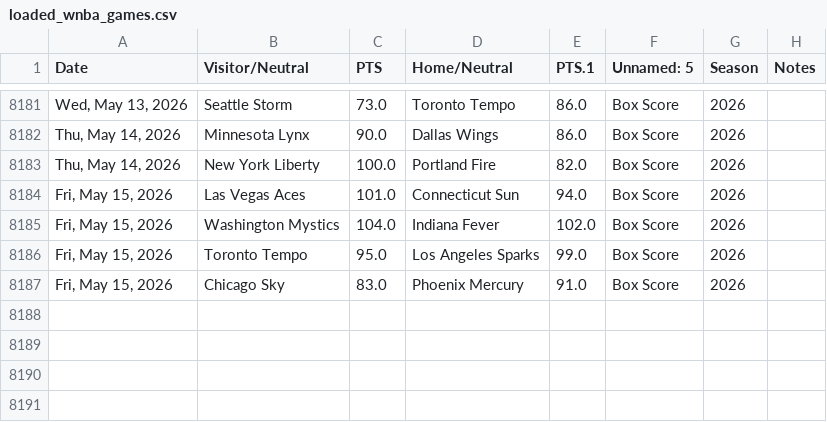
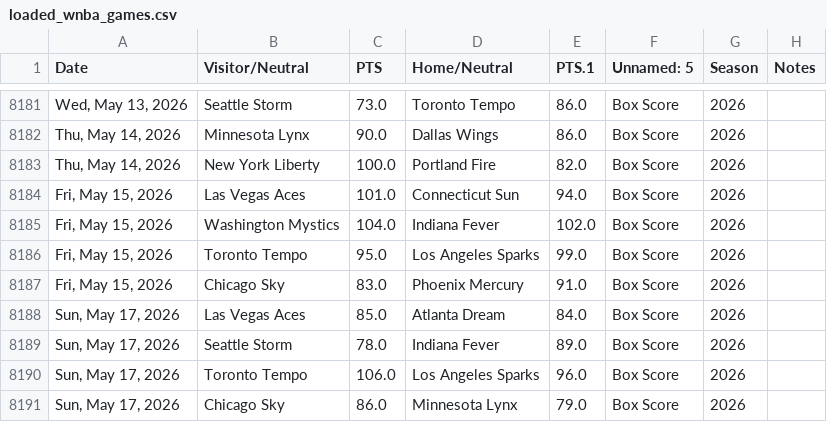
Before and after one commit to fakeronjan/lobo, a CSV file: loaded_wnba_games.csv, drawn as a sheet; only a part is shown, gaps mark what is left out; the diff names each change by its address in the sheet, - before the commit and + after, or states it on an @@ line.

```diff
--- a/loaded_wnba_games.csv
+++ b/loaded_wnba_games.csv
+row 8188: Sun, May 17, 2026 | Las Vegas Aces | 85.0 | Atlanta Dream | 84.0 | Box Score | 2026
+row 8189: Sun, May 17, 2026 | Seattle Storm | 78.0 | Indiana Fever | 89.0 | Box Score | 2026
+row 8190: Sun, May 17, 2026 | Toronto Tempo | 106.0 | Los Angeles Sparks | 96.0 | Box Score | 2026
+row 8191: Sun, May 17, 2026 | Chicago Sky | 86.0 | Minnesota Lynx | 79.0 | Box Score | 2026
```
Also changed, not shown: all_wnba_games.csv, 14 other files.
